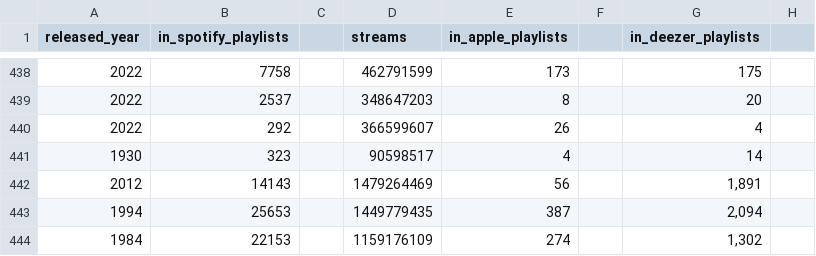
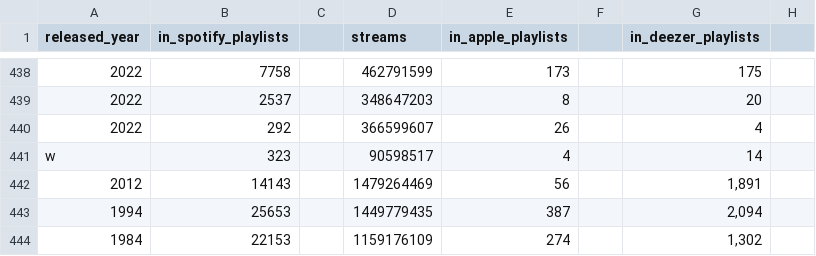
Before and after one commit to aknbln/SongChartAI, a CSV file: notes.csv, drawn as a sheet; only a part is shown, gaps mark what is left out; the diff names each change by its address in the sheet, - before the commit and + after, or states it on an @@ line.

```diff
--- a/notes.csv
+++ b/notes.csv
-A441 (released_year): 1930
+A441 (released_year): w
```
Also changed, not shown: my_data.csv, 4 other files.
